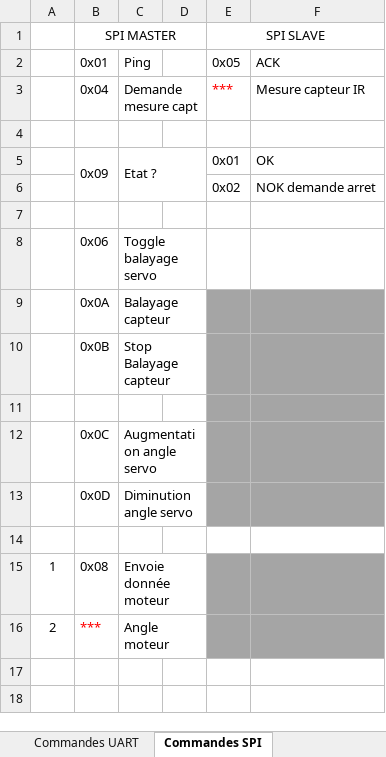
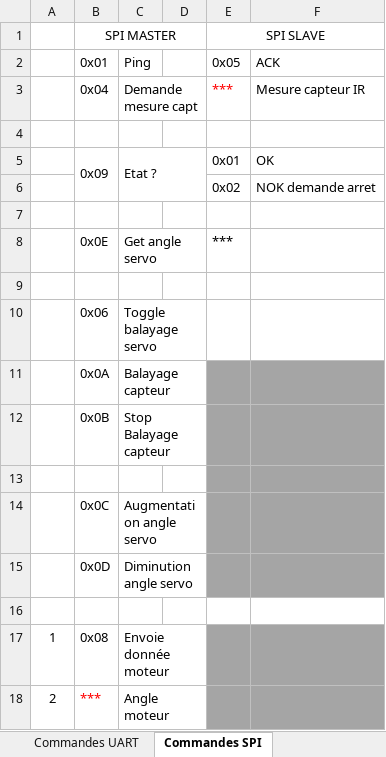
Before and after one commit to Onion2222/Projet_ecole_MOQL, an Excel workbook: ARTHUR/calculs excel.xlsx, sheet Commandes SPI, drawn as a sheet; values as stored, in another font and other column widths than the file's, no borders; the diff names each change by its address in the sheet, - before the commit and + after, or states it on an @@ line.

Commit message:
Ajout de commande SPI, release du programme pour UC1 (SPI non testé mais fonctionne sur oscillo)

```diff
--- a/ARTHUR/calculs excel.xlsx (sheet Commandes SPI)
+++ b/ARTHUR/calculs excel.xlsx (sheet Commandes SPI)
+row 8:  | 0x0E | Get angle servo |  | ***
+row 9: (empty)
```
Also changed, not shown: sheet Commandes UART, 7 other files.
